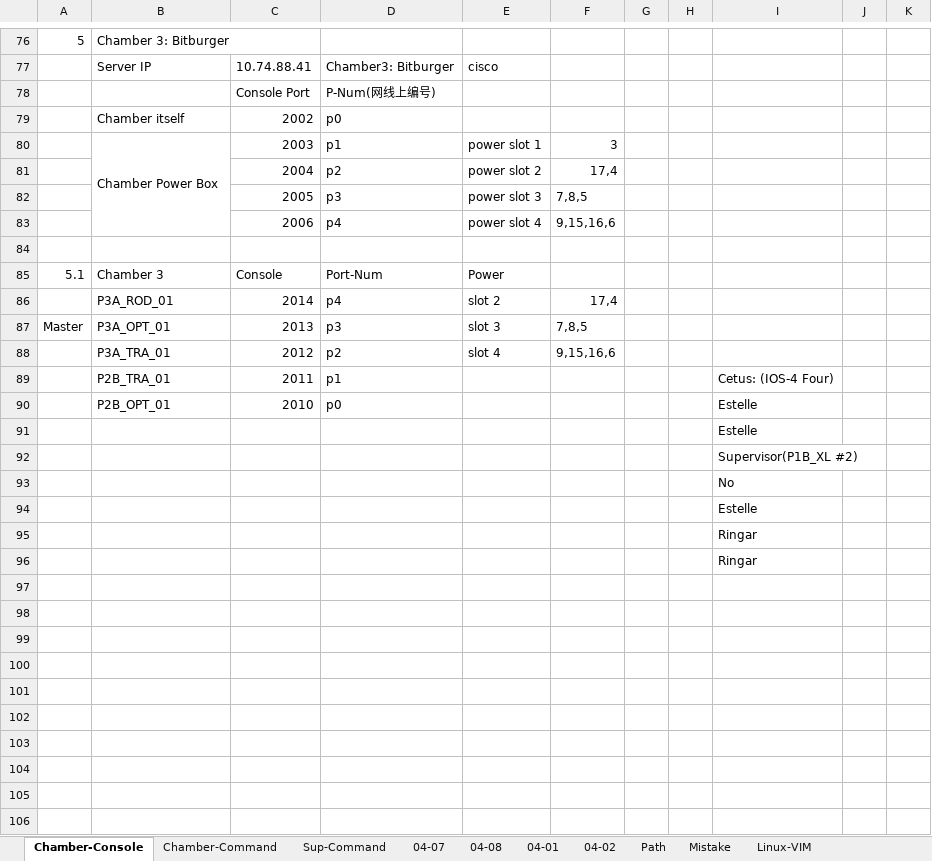
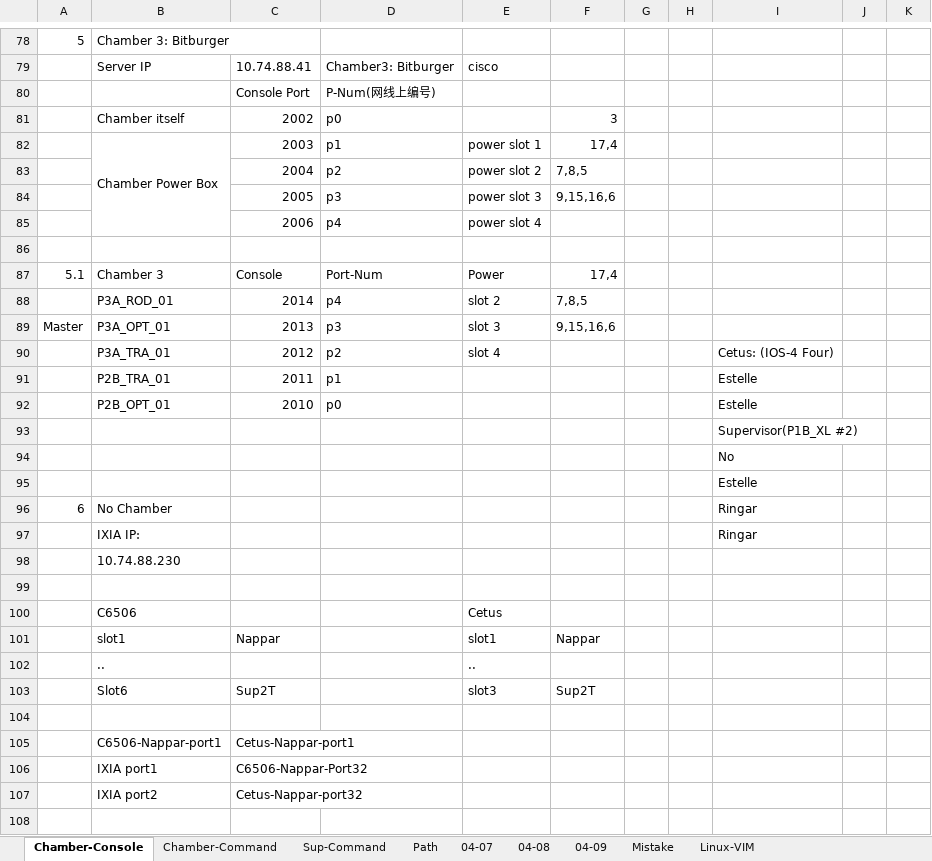
Before and after one commit to gaomeng1447/Test-Status, an Excel workbook: Formal_Chamber.xlsx, sheet Chamber-Console, drawn as a sheet; only a part is shown, gaps mark what is left out; values as stored, in another font and other column widths than the file's, no cell formats; removed rows and columns are numbered as before the commit, all else as after; the diff covers the shown part only; the diff names each change by its address in the sheet, - before the commit and + after, or states it on an @@ line.

```diff
--- a/Formal_Chamber.xlsx (sheet Chamber-Console)
+++ b/Formal_Chamber.xlsx (sheet Chamber-Console)
-sheet tab: 04-01
-sheet tab: 04-02
+sheet tab: 04-09
@@ sheet tab order changed: Chamber-Console | Chamber-Command | Sup-Command | Path | 04-07 | 04-08 | 04-09 | Mistake | Linux-VIM @@
-F81: (empty)
+F81: 3
-F82: 3
+F82: 17,4
-F83: 17,4
+F83: 7,8,5
-F84: 7,8,5
+F84: 9,15,16,6
-F85: 9,15,16,6
+F85: (empty)
-F87: (empty)
+F87: 17,4
-F88: 17,4
+F88: 7,8,5
-F89: 7,8,5
+F89: 9,15,16,6
-F90: 9,15,16,6
+F90: (empty)
-I90: (empty)
+I90: Cetus: (IOS-4 Four)
-I91: Cetus: (IOS-4 Four)
+I91: Estelle
-row 91:  |  |  |  |  |  |  |  | Estelle
+row 96: 6 | No Chamber |  |  |  |  |  |  | Ringar
+row 97:  | IXIA IP: |  |  |  |  |  |  | Ringar
+row 98:  | 10.74.88.230
-I99: Ringar
+I99: (empty)
+row 100:  | C6506 |  |  | Cetus
+row 101:  | slot1 | Nappar |  | slot1 | Nappar
+row 102:  | .. |  |  | ..
+row 103:  | Slot6 | Sup2T |  | slot3 | Sup2T
-I104: Ringar
+I104: (empty)
+row 105:  | C6506-Nappar-port1 | Cetus-Nappar-port1
+row 106:  | IXIA port1 | C6506-Nappar-Port32
+row 107:  | IXIA port2 | Cetus-Nappar-port32
+row 108: (empty)
```
Also changed, not shown: 6 added rows, 46 edited cells and merged cells elsewhere in this sheet, sheet Path, sheet Sup-Command, sheet Linux-VIM, sheet 04-08, cell formats, charts or pictures, TestTrack_Since0403.xlsx.
